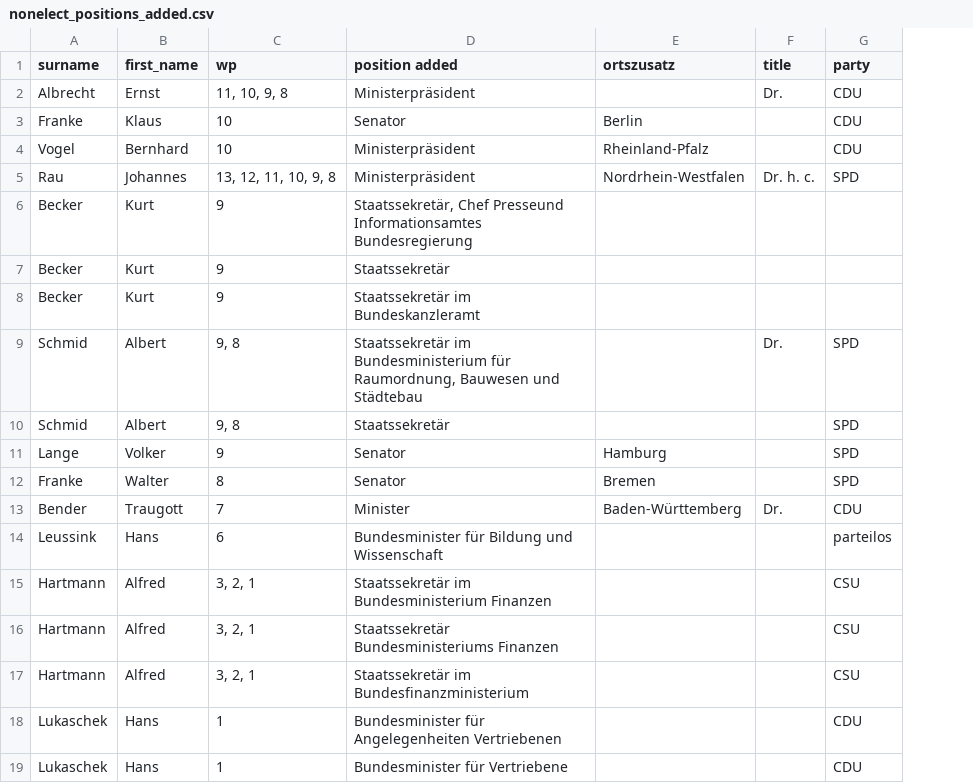
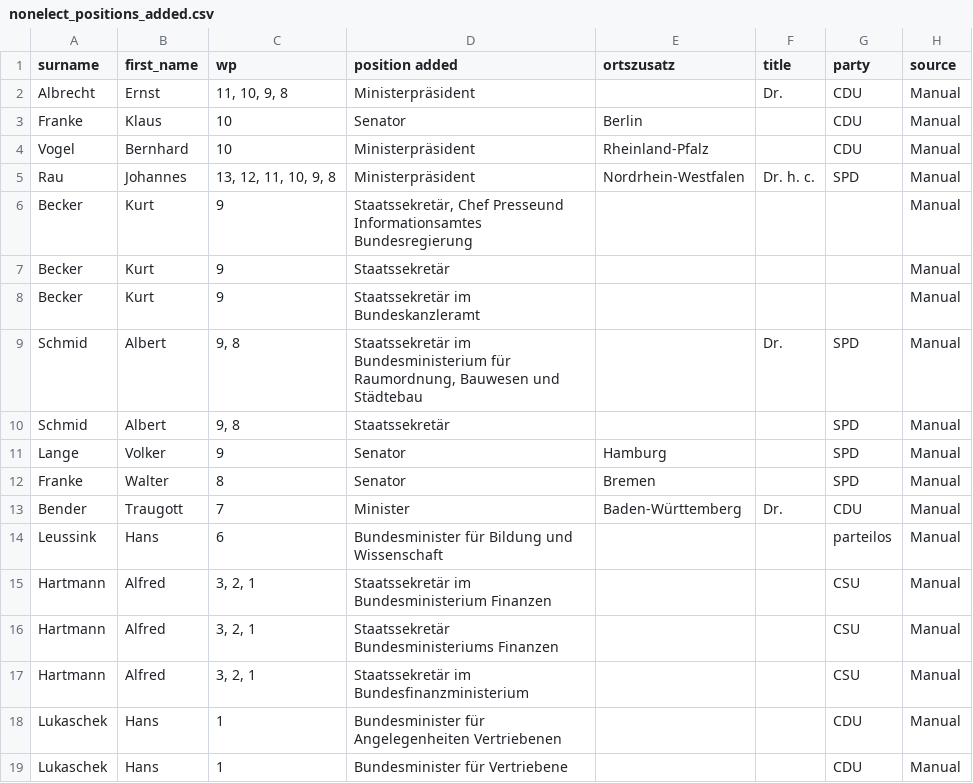
Before and after one commit to mcc-apsis/plpr-scraper, a CSV file: scraper/nonelect_positions_added.csv, drawn as a sheet; the diff names each change by its address in the sheet, - before the commit and + after, or states it on an @@ line.

Commit message:
update information source

```diff
--- a/scraper/nonelect_positions_added.csv
+++ b/scraper/nonelect_positions_added.csv
+column H (source), rows 2-19: all Manual
```
Also changed, not shown: 1 other file.
